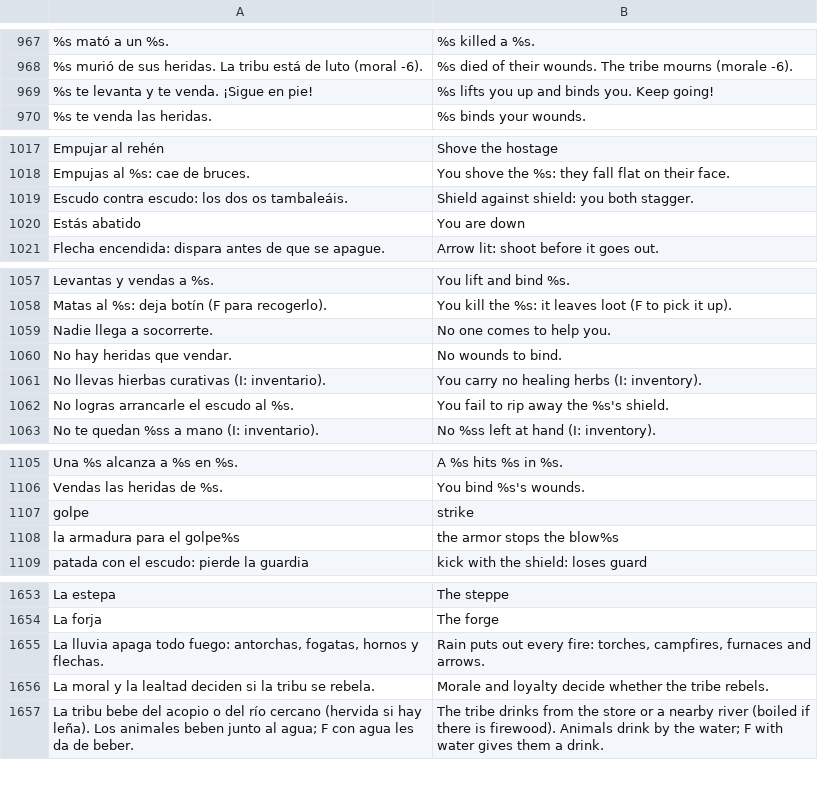
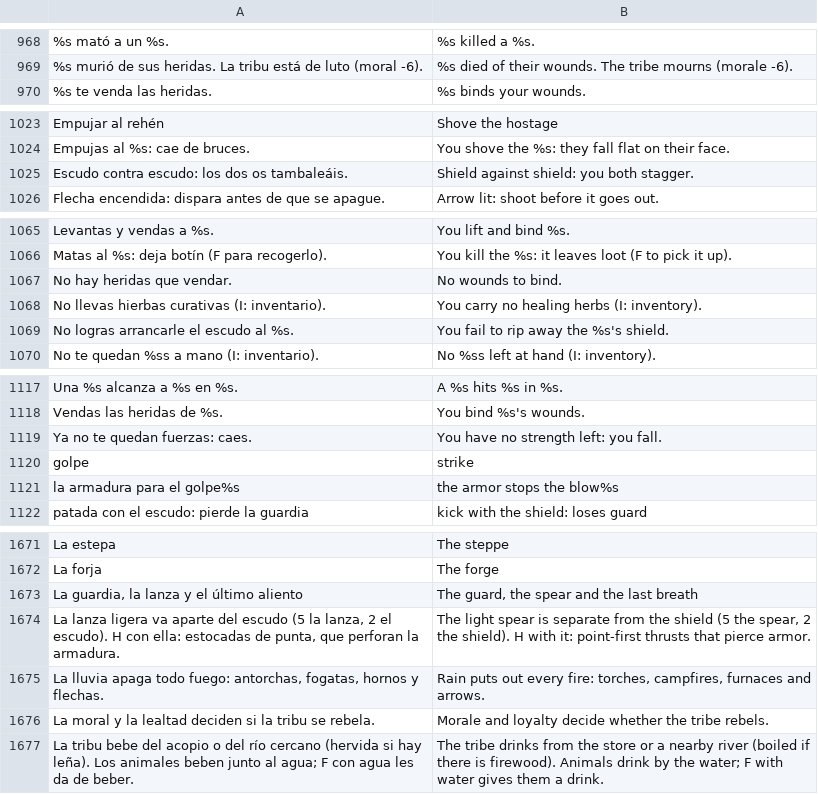
Before and after one commit to amaturanas-sys/Scavenger, a TSV file: assets/i18n/en.tsv, drawn as a sheet; only a part is shown, gaps mark what is left out; removed rows and columns are numbered as before the commit, all else as after; the diff covers the shown part only; the diff names each change by its address in the sheet, - before the commit and + after, or states it on an @@ line.

```diff
--- a/assets/i18n/en.tsv
+++ b/assets/i18n/en.tsv
-row 969: %s te levanta y te venda. ¡Sigue en pie! | %s lifts you up and binds you. Keep going!
-row 1020: Estás abatido | You are down
-row 1059: Nadie llega a socorrerte. | No one comes to help you.
+row 1119: Ya no te quedan fuerzas: caes. | You have no strength left: you fall.
+row 1673: La guardia, la lanza y el último aliento | The guard, the spear and the last breath
+row 1674: La lanza ligera va aparte del escudo (5 la lanza, 2 el escudo). H con ella: estocadas de punta, que perforan la armadura. | The light spear is separate from the shield (5 the spear, 2 the shield). H with it: point-first thrusts that pierce armor.
```
Also changed, not shown: 27 added rows, 3 removed rows and 8 edited cells elsewhere in this file, assets/animaciones.tsv, 54 other files.
